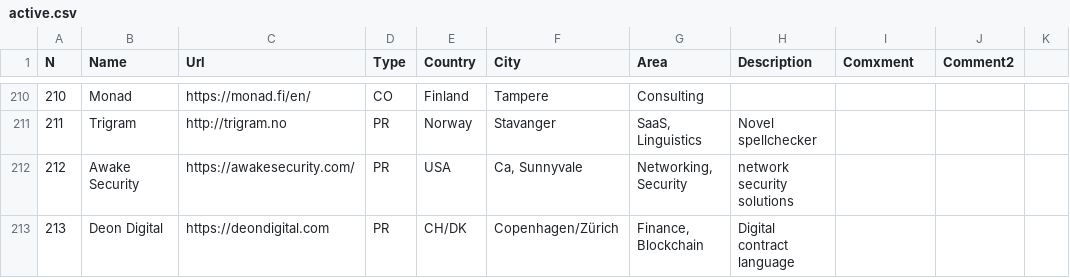
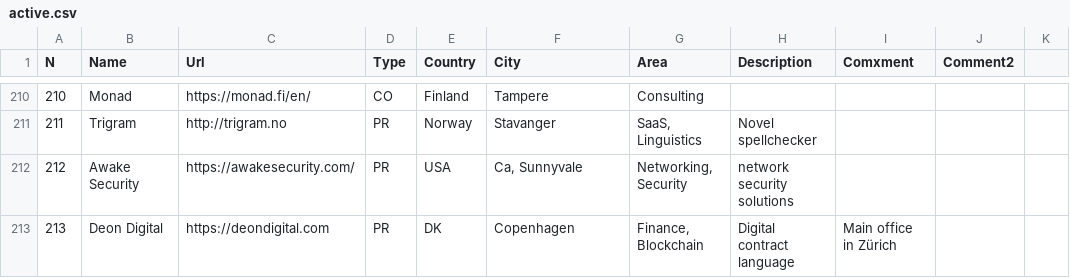
Before and after one commit to sigrlami/haskellcosm, a CSV file: companies/active.csv, drawn as a sheet; only a part is shown, gaps mark what is left out.

Commit message:
Clarify location

```diff
--- a/companies/active.csv
+++ b/companies/active.csv
@@ -212,2 +212,2 @@ N,Name,Url,Type,Country,City,Area,Description,Comxment,Comment2,
 212,Awake Security,https://awakesecurity.com/,PR,USA,"Ca, Sunnyvale","Networking, Security",network security solutions,,,
-213,Deon Digital,https://deondigital.com,PR,"CH/DK",Copenhagen/Zürich,"Finance, Blockchain","Digital contract language",,,
+213,Deon Digital,https://deondigital.com,PR,DK,Copenhagen,"Finance, Blockchain","Digital contract language",Main office in Zürich,,
```
